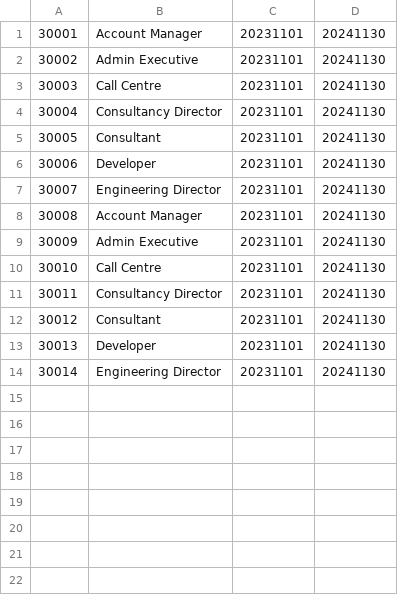
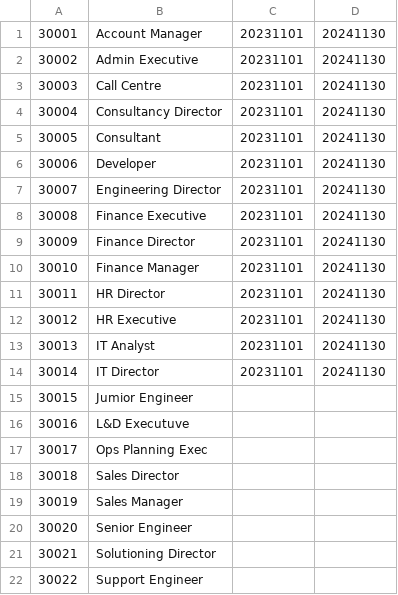
Before and after one commit to junyang99/Skill_Based_portal, a CSV file: db/sample_data/open_position.csv, drawn as a sheet.

Commit message:
Revert commit changes

```diff
--- a/db/sample_data/open_position.csv
+++ b/db/sample_data/open_position.csv
@@ -7,8 +7,16 @@
 30007,Engineering Director,20231101,20241130
-30008,Account Manager,20231101,20241130
-30009,Admin Executive,20231101,20241130
-30010,Call Centre,20231101,20241130
-30011,Consultancy Director,20231101,20241130
-30012,Consultant,20231101,20241130
-30013,Developer,20231101,20241130
-30014,Engineering Director,20231101,20241130
+30008,Finance  Executive,20231101,20241130
+30009,Finance Director,20231101,20241130
+30010,Finance Manager,20231101,20241130
+30011,HR Director,20231101,20241130
+30012,HR Executive,20231101,20241130
+30013,IT Analyst,20231101,20241130
+30014,IT Director,20231101,20241130
+30015,Jumior Engineer,,
+30016,L&D Executuve,,
+30017,Ops Planning Exec,,
+30018,Sales Director,,
+30019,Sales Manager,,
+30020,Senior Engineer,,
+30021,Solutioning Director,,
+30022,Support Engineer,,
```
